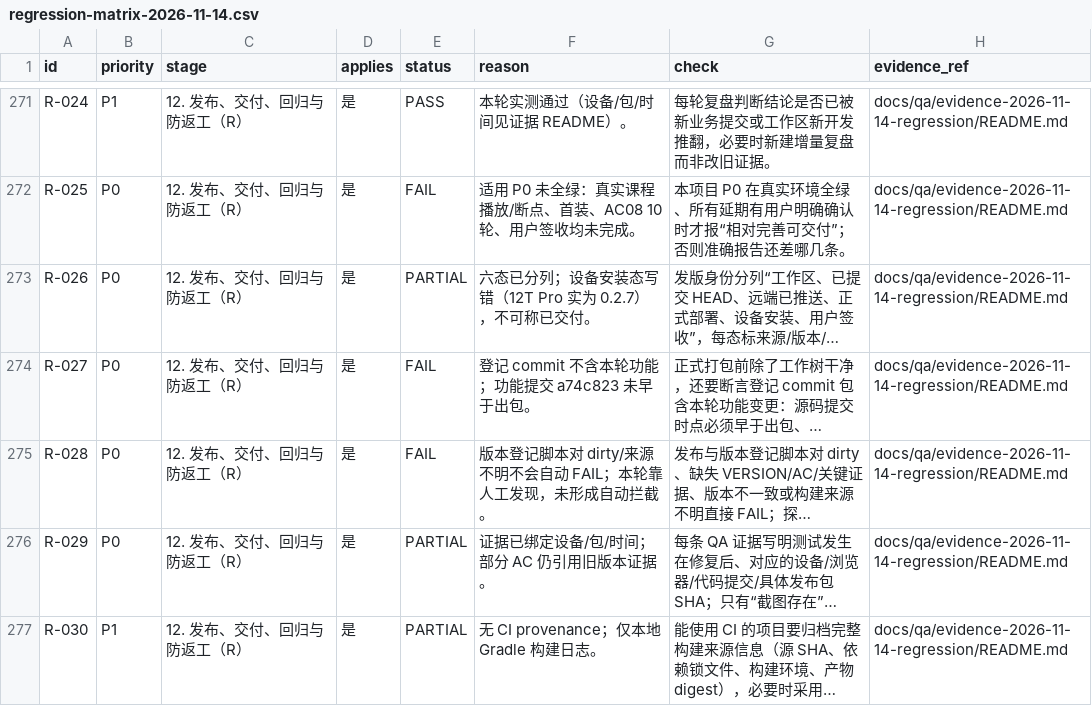
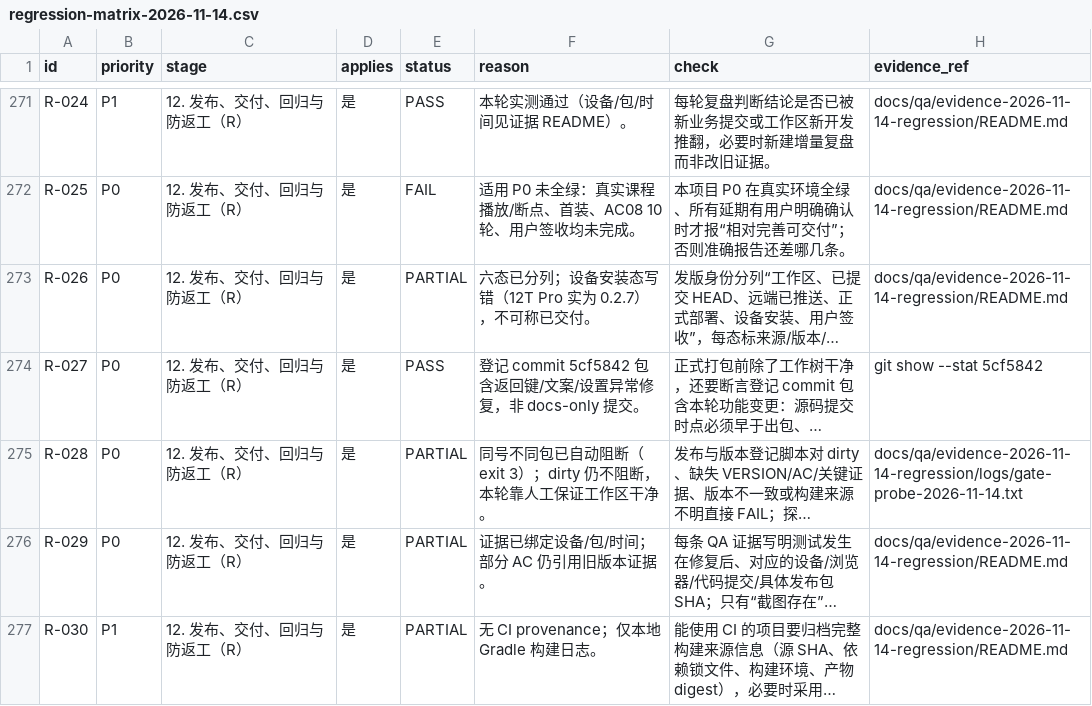
Before and after one commit to wanghoufan/p069-fragment-time-player, a CSV file: docs/qa/regression-matrix-2026-11-14.csv, drawn as a sheet; only a part is shown, gaps mark what is left out; long unchanged cells end in …; the diff covers the shown part only; the diff names each change by its address in the sheet, - before the commit and + after, or states it on an @@ line.

```diff
--- a/docs/qa/regression-matrix-2026-11-14.csv
+++ b/docs/qa/regression-matrix-2026-11-14.csv
-E274 (status): FAIL
+E274 (status): PASS
-F274 (reason): 登记 commit 不含本轮功能；功能提交 a74c823 未早于出包。
+F274 (reason): 登记 commit 5cf5842 包含返回键/文案/设置异常修复，非 docs-only 提交。
-H274 (evidence_ref): docs/qa/evidence-2026-11-14-regression/README.md
+H274 (evidence_ref): git show --stat 5cf5842
-E275 (status): FAIL
+E275 (status): PARTIAL
-F275 (reason): 版本登记脚本对 dirty/来源不明不会自动 FAIL；本轮靠人工发现，未形成自动拦截。
+F275 (reason): 同号不同包已自动阻断（exit 3）；dirty 仍不阻断，本轮靠人工保证工作区干净。
-H275 (evidence_ref): docs/qa/evidence-2026-11-14-regression/README.md
+H275 (evidence_ref): docs/qa/evidence-2026-11-14-regression/logs/gate-probe-2026-11-14.txt
```
Also changed, not shown: 39 edited cells elsewhere in this file, 9 other files.
